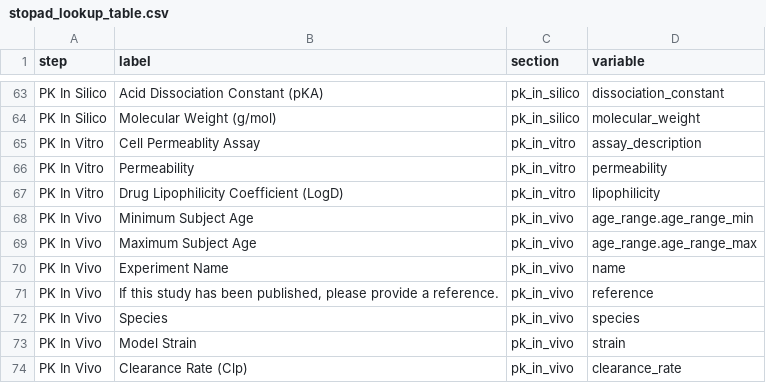
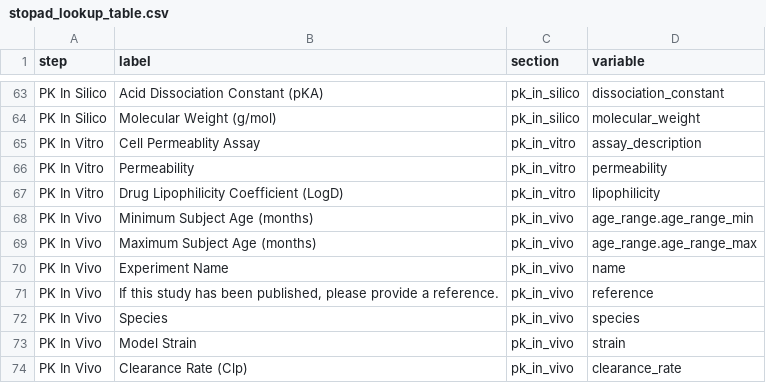
Before and after one commit to Sage-Bionetworks/stopadforms, a CSV file: data-raw/stopad_lookup_table.csv, drawn as a sheet; only a part is shown, gaps mark what is left out.

Commit message:
Add missed Age units for pk_in_vivo

```diff
--- a/data-raw/stopad_lookup_table.csv
+++ b/data-raw/stopad_lookup_table.csv
@@ -67,4 +67,4 @@ PK In Vitro,Permeability,pk_in_vitro,permeability
 PK In Vitro,Drug Lipophilicity Coefficient (LogD),pk_in_vitro,lipophilicity
-PK In Vivo,Minimum Subject Age,pk_in_vivo,age_range.age_range_min
-PK In Vivo,Maximum Subject Age,pk_in_vivo,age_range.age_range_max
+PK In Vivo,Minimum Subject Age (months),pk_in_vivo,age_range.age_range_min
+PK In Vivo,Maximum Subject Age (months),pk_in_vivo,age_range.age_range_max
 PK In Vivo,Experiment Name,pk_in_vivo,name
```
